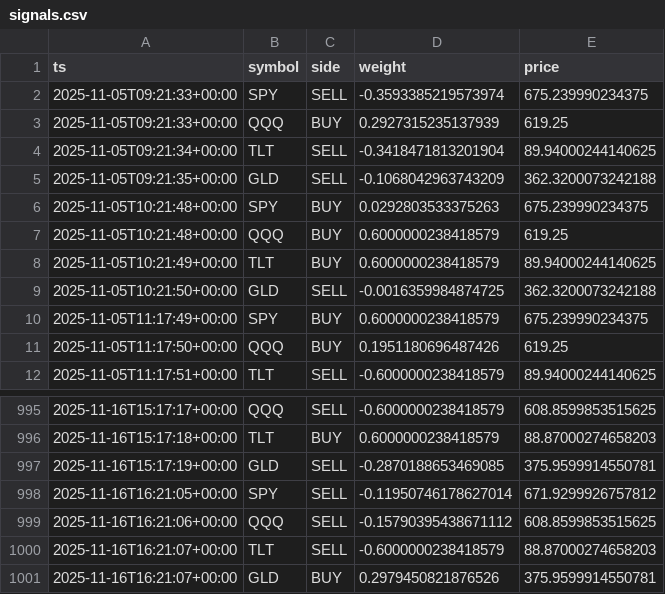
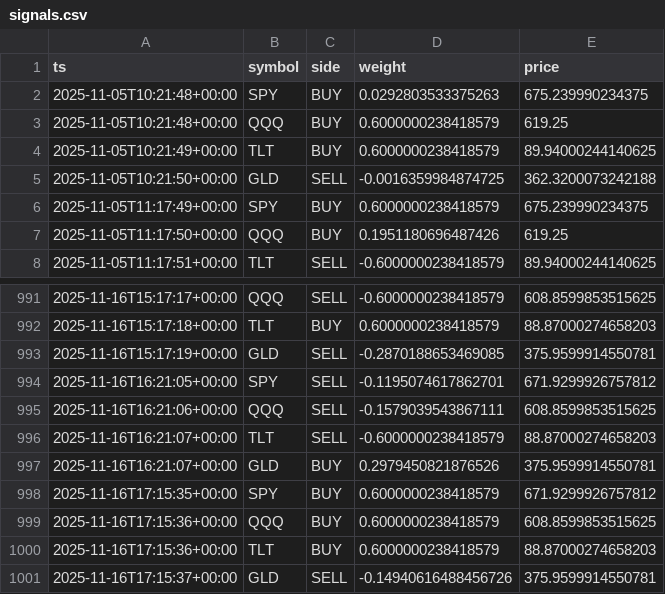
Before and after one commit to u17142927341308/dl-trader, a CSV file: docs/data/signals.csv, drawn as a sheet; only a part is shown, gaps mark what is left out.

```diff
--- a/docs/data/signals.csv
+++ b/docs/data/signals.csv
@@ -1,6 +1,2 @@
 ts,symbol,side,weight,price
-2025-11-05T09:21:33+00:00,SPY,SELL,-0.3593385219573974,675.239990234375
-2025-11-05T09:21:33+00:00,QQQ,BUY,0.2927315235137939,619.25
-2025-11-05T09:21:34+00:00,TLT,SELL,-0.3418471813201904,89.94000244140625
-2025-11-05T09:21:35+00:00,GLD,SELL,-0.1068042963743209,362.3200073242188
 2025-11-05T10:21:48+00:00,SPY,BUY,0.0292803533375263,675.239990234375
@@ -997,5 +993,9 @@ ts,symbol,side,weight,price
 2025-11-16T15:17:19+00:00,GLD,SELL,-0.2870188653469085,375.9599914550781
-2025-11-16T16:21:05+00:00,SPY,SELL,-0.11950746178627014,671.9299926757812
-2025-11-16T16:21:06+00:00,QQQ,SELL,-0.15790395438671112,608.8599853515625
+2025-11-16T16:21:05+00:00,SPY,SELL,-0.1195074617862701,671.9299926757812
+2025-11-16T16:21:06+00:00,QQQ,SELL,-0.1579039543867111,608.8599853515625
 2025-11-16T16:21:07+00:00,TLT,SELL,-0.6000000238418579,88.87000274658203
 2025-11-16T16:21:07+00:00,GLD,BUY,0.2979450821876526,375.9599914550781
+2025-11-16T17:15:35+00:00,SPY,BUY,0.6000000238418579,671.9299926757812
+2025-11-16T17:15:36+00:00,QQQ,BUY,0.6000000238418579,608.8599853515625
+2025-11-16T17:15:36+00:00,TLT,BUY,0.6000000238418579,88.87000274658203
+2025-11-16T17:15:37+00:00,GLD,SELL,-0.14940616488456726,375.9599914550781
```
Also changed, not shown: 1 other file.
